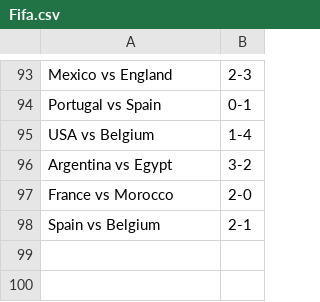
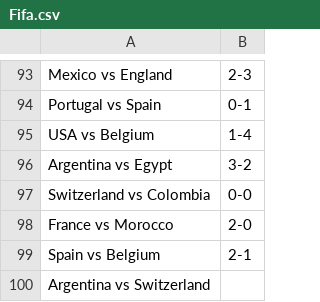
Before and after one commit to turnerville14/TurnerFunProject, a CSV file: Fifa.csv, drawn as a sheet; only a part is shown, gaps mark what is left out; the diff names each change by its address in the sheet, - before the commit and + after, or states it on an @@ line.

Commit message:
ok

```diff
--- a/Fifa.csv
+++ b/Fifa.csv
+row 97: Switzerland vs Colombia | 0-0
+row 100: Argentina vs Switzerland
```
